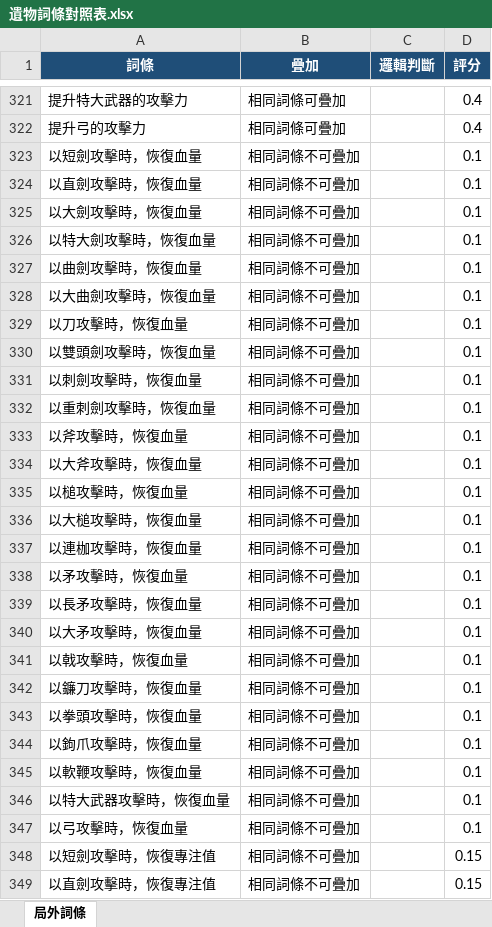
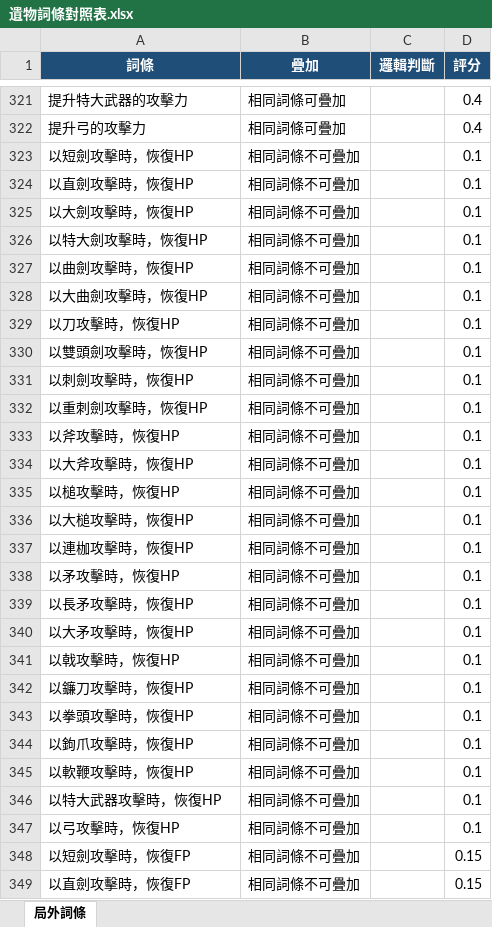
Before and after one commit to CaramelYo/ERN_relics_helper, an Excel workbook: outputs/relic_terms_table/遺物詞條對照表.xlsx, sheet 局外詞條, drawn as a sheet; only a part is shown, gaps mark what is left out; values as stored, in another font and other column widths than the file's, no borders; table styles not drawn; the diff covers the shown part only; the diff names each change by its address in the sheet, - before the commit and + after, or states it on an @@ line.

```diff
--- a/outputs/relic_terms_table/遺物詞條對照表.xlsx (sheet 局外詞條)
+++ b/outputs/relic_terms_table/遺物詞條對照表.xlsx (sheet 局外詞條)
-A323 (詞條): 以短劍攻擊時，恢復血量
+A323 (詞條): 以短劍攻擊時，恢復HP
-A324 (詞條): 以直劍攻擊時，恢復血量
+A324 (詞條): 以直劍攻擊時，恢復HP
-A325 (詞條): 以大劍攻擊時，恢復血量
+A325 (詞條): 以大劍攻擊時，恢復HP
-A326 (詞條): 以特大劍攻擊時，恢復血量
+A326 (詞條): 以特大劍攻擊時，恢復HP
-A327 (詞條): 以曲劍攻擊時，恢復血量
+A327 (詞條): 以曲劍攻擊時，恢復HP
-A328 (詞條): 以大曲劍攻擊時，恢復血量
+A328 (詞條): 以大曲劍攻擊時，恢復HP
-A329 (詞條): 以刀攻擊時，恢復血量
+A329 (詞條): 以刀攻擊時，恢復HP
-A330 (詞條): 以雙頭劍攻擊時，恢復血量
+A330 (詞條): 以雙頭劍攻擊時，恢復HP
-A331 (詞條): 以刺劍攻擊時，恢復血量
+A331 (詞條): 以刺劍攻擊時，恢復HP
-A332 (詞條): 以重刺劍攻擊時，恢復血量
+A332 (詞條): 以重刺劍攻擊時，恢復HP
-A333 (詞條): 以斧攻擊時，恢復血量
+A333 (詞條): 以斧攻擊時，恢復HP
-A334 (詞條): 以大斧攻擊時，恢復血量
+A334 (詞條): 以大斧攻擊時，恢復HP
-A335 (詞條): 以槌攻擊時，恢復血量
+A335 (詞條): 以槌攻擊時，恢復HP
-A336 (詞條): 以大槌攻擊時，恢復血量
+A336 (詞條): 以大槌攻擊時，恢復HP
-A337 (詞條): 以連枷攻擊時，恢復血量
+A337 (詞條): 以連枷攻擊時，恢復HP
-A338 (詞條): 以矛攻擊時，恢復血量
+A338 (詞條): 以矛攻擊時，恢復HP
-A339 (詞條): 以長矛攻擊時，恢復血量
+A339 (詞條): 以長矛攻擊時，恢復HP
-A340 (詞條): 以大矛攻擊時，恢復血量
+A340 (詞條): 以大矛攻擊時，恢復HP
-A341 (詞條): 以戟攻擊時，恢復血量
+A341 (詞條): 以戟攻擊時，恢復HP
-A342 (詞條): 以鐮刀攻擊時，恢復血量
+A342 (詞條): 以鐮刀攻擊時，恢復HP
-A343 (詞條): 以拳頭攻擊時，恢復血量
+A343 (詞條): 以拳頭攻擊時，恢復HP
-A344 (詞條): 以鉤爪攻擊時，恢復血量
+A344 (詞條): 以鉤爪攻擊時，恢復HP
-A345 (詞條): 以軟鞭攻擊時，恢復血量
+A345 (詞條): 以軟鞭攻擊時，恢復HP
-A346 (詞條): 以特大武器攻擊時，恢復血量
+A346 (詞條): 以特大武器攻擊時，恢復HP
-A347 (詞條): 以弓攻擊時，恢復血量
+A347 (詞條): 以弓攻擊時，恢復HP
-A348 (詞條): 以短劍攻擊時，恢復專注值
+A348 (詞條): 以短劍攻擊時，恢復FP
-A349 (詞條): 以直劍攻擊時，恢復專注值
+A349 (詞條): 以直劍攻擊時，恢復FP
```
Also changed, not shown: 176 edited cells elsewhere in this sheet, 17 other files.
